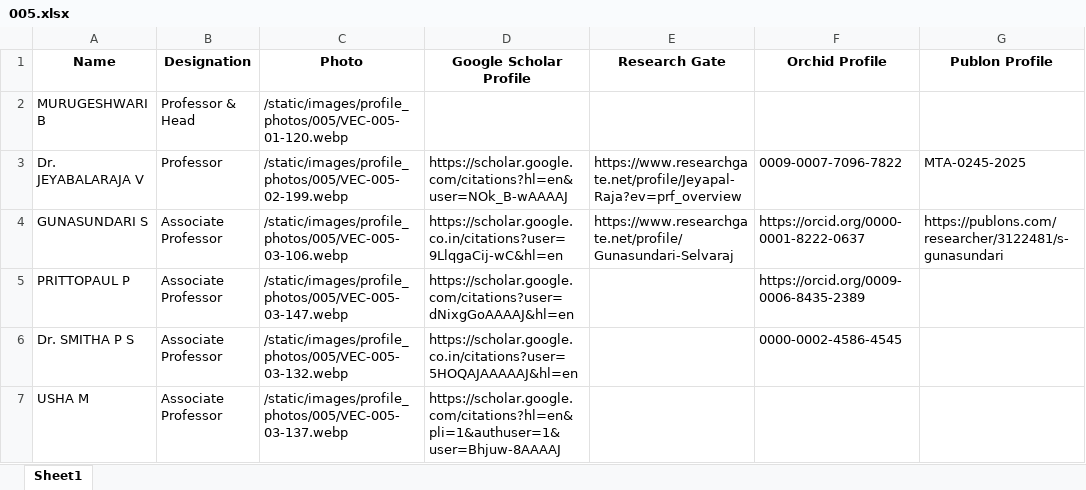
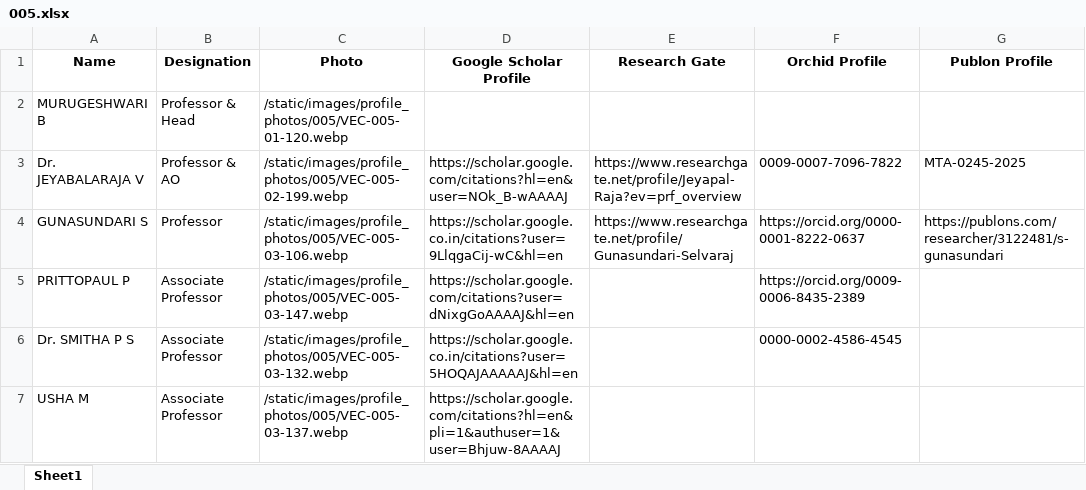
Before and after one commit to Siddharth-magesh/Velammal-Engineering-College-Backend, an Excel workbook: docs/STAFF-DATA/005.xlsx, sheet Sheet1, drawn as a sheet; only a part is shown; values as stored, in another font and other column widths than the file's, no borders; the diff covers the shown part only; the diff names each change by its address in the sheet, - before the commit and + after, or states it on an @@ line.

```diff
--- a/docs/STAFF-DATA/005.xlsx (sheet Sheet1)
+++ b/docs/STAFF-DATA/005.xlsx (sheet Sheet1)
-B3 (Designation): Professor
+B3 (Designation): Professor & AO
-B4 (Designation): Associate Professor
+B4 (Designation): Professor
```
Also changed, not shown: 2 removed rows and 2 edited cells elsewhere in this sheet, docs/STAFF-DATA/004.xlsx, docs/STAFF-DATA/006.xlsx, 22 other files.
